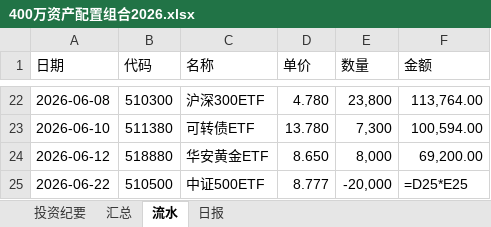
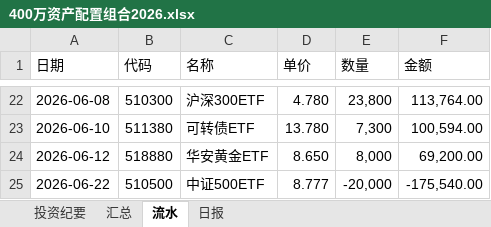
Before and after one commit to wj009-sys/cc-data, an Excel workbook: 400万资产配置组合2026.xlsx, sheet 流水, drawn as a sheet; only a part is shown, gaps mark what is left out; values as stored, in another font and other column widths than the file's, no borders; formulas without a stored value are shown as written; the diff names each change by its address in the sheet, - before the commit and + after, or states it on an @@ line.

```diff
--- a/400万资产配置组合2026.xlsx (sheet 流水)
+++ b/400万资产配置组合2026.xlsx (sheet 流水)
-F25 (金额): =D25*E25
+F25 (金额): -175,540.00
```
Also changed, not shown: sheet 汇总, 7 other files.
